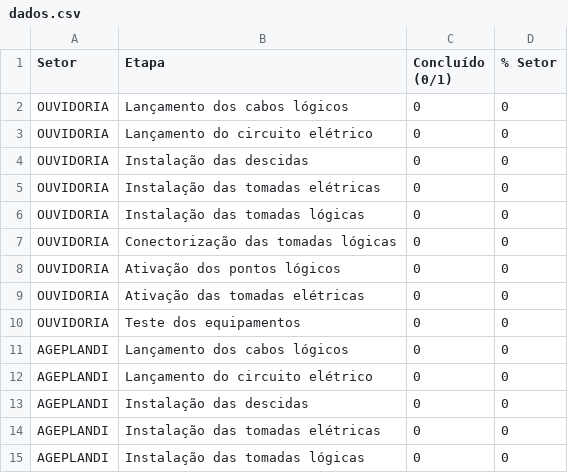
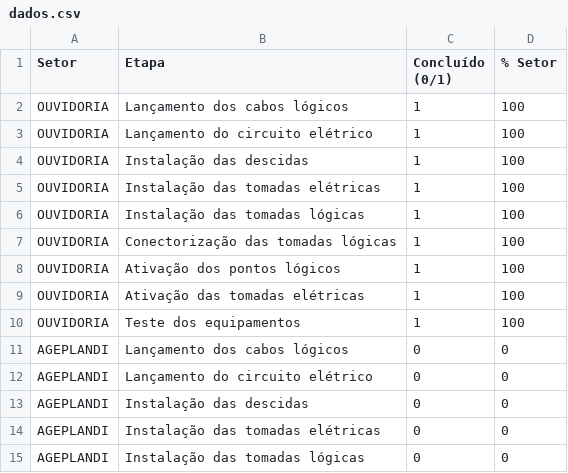
Before and after one commit to guidev1911/EstatisticasMIT, a CSV file: dados.csv, drawn as a sheet; only a part is shown.

```diff
--- a/dados.csv
+++ b/dados.csv
@@ -1,11 +1,11 @@
 Setor,Etapa,Concluído (0/1),% Setor
-OUVIDORIA,Lançamento dos cabos lógicos,0,0
-OUVIDORIA,Lançamento do circuito elétrico,0,0
-OUVIDORIA,Instalação das descidas,0,0
-OUVIDORIA,Instalação das tomadas elétricas,0,0
-OUVIDORIA,Instalação das tomadas lógicas,0,0
-OUVIDORIA,Conectorização das tomadas lógicas,0,0
-OUVIDORIA,Ativação dos pontos lógicos,0,0
-OUVIDORIA,Ativação das tomadas elétricas,0,0
-OUVIDORIA,Teste dos equipamentos,0,0
+OUVIDORIA,Lançamento dos cabos lógicos,1,100
+OUVIDORIA,Lançamento do circuito elétrico,1,100
+OUVIDORIA,Instalação das descidas,1,100
+OUVIDORIA,Instalação das tomadas elétricas,1,100
+OUVIDORIA,Instalação das tomadas lógicas,1,100
+OUVIDORIA,Conectorização das tomadas lógicas,1,100
+OUVIDORIA,Ativação dos pontos lógicos,1,100
+OUVIDORIA,Ativação das tomadas elétricas,1,100
+OUVIDORIA,Teste dos equipamentos,1,100
 AGEPLANDI,Lançamento dos cabos lógicos,0,0
```
Also changed, not shown: 1 other file.
